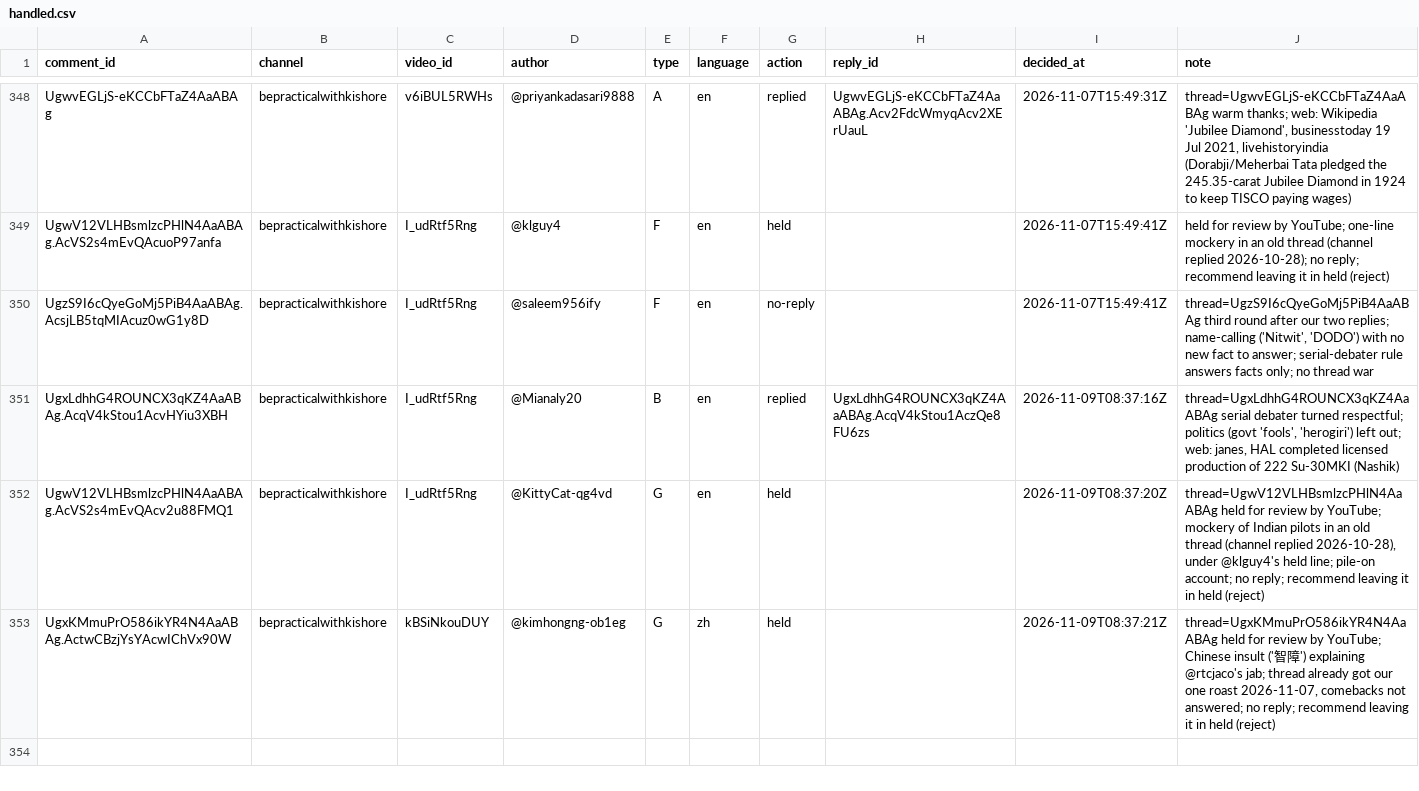
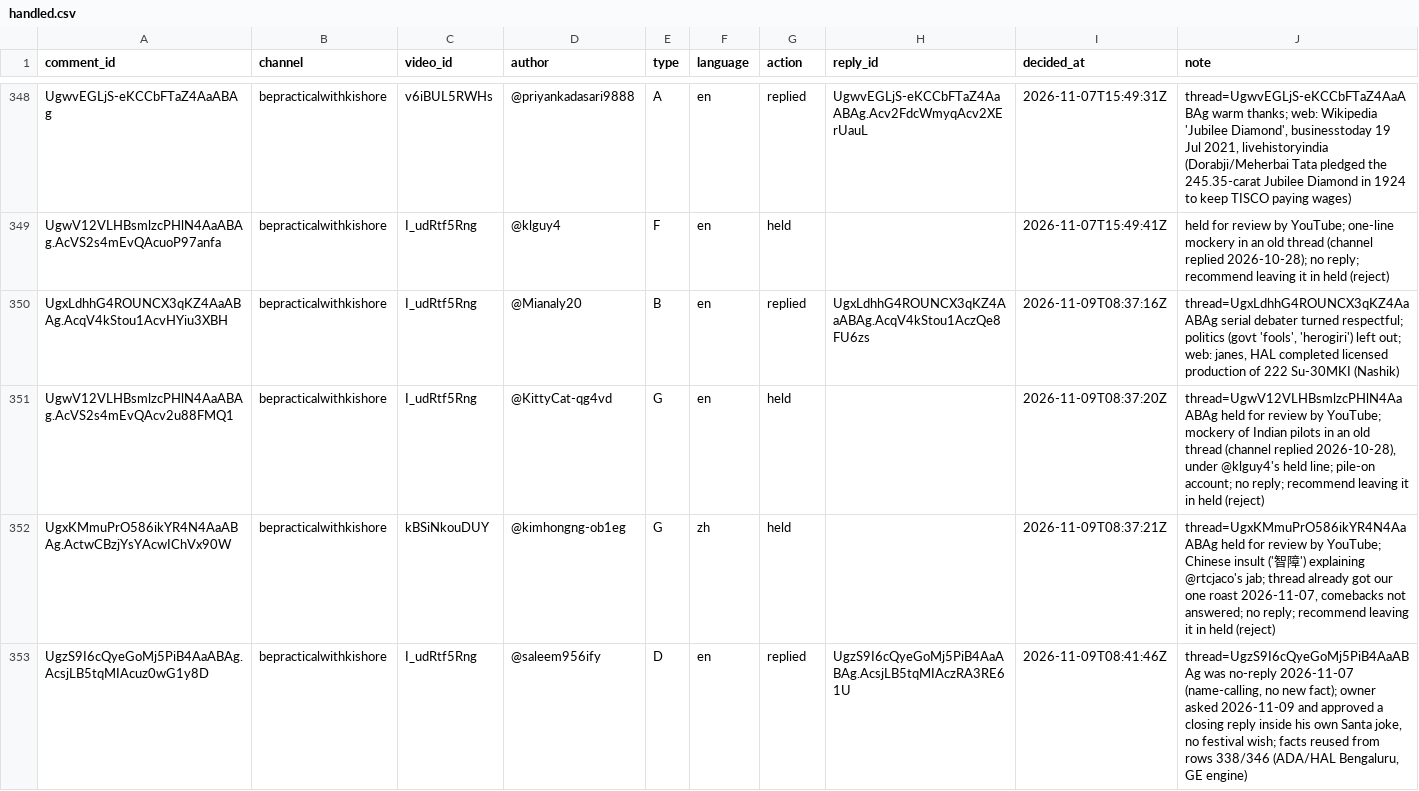
Before and after one commit to mkmk749278/Comments, a CSV file: state/handled.csv, drawn as a sheet; only a part is shown, gaps mark what is left out.

```diff
--- a/state/handled.csv
+++ b/state/handled.csv
@@ -349,3 +349,2 @@ UgwvEGLjS-eKCCbFTaZ4AaABAg,bepracticalwithkishore,v6iBUL5RWHs,@priyankadasari988
 UgwV12VLHBsmlzcPHlN4AaABAg.AcVS2s4mEvQAcuoP97anfa,bepracticalwithkishore,I_udRtf5Rng,@klguy4,F,en,held,,2026-11-07T15:49:41Z,held for review by YouTube; one-line mockery in an old thread (channel replied 2026-10-28); no reply; recommend leaving it in held (reject)
-UgzS9I6cQyeGoMj5PiB4AaABAg.AcsjLB5tqMIAcuz0wG1y8D,bepracticalwithkishore,I_udRtf5Rng,@saleem956ify,F,en,no-reply,,2026-11-07T15:49:41Z,"thread=UgzS9I6cQyeGoMj5PiB4AaABAg third round after our two replies; name-calling ('Nitwit', 'DODO') with no new fact to answer; serial-debater rule answers facts only; no thread war"
 UgxLdhhG4ROUNCX3qKZ4AaABAg.AcqV4kStou1AcvHYiu3XBH,bepracticalwithkishore,I_udRtf5Rng,@Mianaly20,B,en,replied,UgxLdhhG4ROUNCX3qKZ4AaABAg.AcqV4kStou1AczQe8FU6zs,2026-11-09T08:37:16Z,"thread=UgxLdhhG4ROUNCX3qKZ4AaABAg serial debater turned respectful; politics (govt 'fools', 'herogiri') left out; web: janes, HAL completed licensed production of 222 Su-30MKI (Nashik)"
@@ -353 +352,2 @@ UgwV12VLHBsmlzcPHlN4AaABAg.AcVS2s4mEvQAcv2u88FMQ1,bepracticalwithkishore,I_udRtf
 UgxKMmuPrO586ikYR4N4AaABAg.ActwCBzjYsYAcwIChVx90W,bepracticalwithkishore,kBSiNkouDUY,@kimhongng-ob1eg,G,zh,held,,2026-11-09T08:37:21Z,"thread=UgxKMmuPrO586ikYR4N4AaABAg held for review by YouTube; Chinese insult ('智障') explaining @rtcjaco's jab; thread already got our one roast 2026-11-07, comebacks not answered; no reply; recommend leaving it in held (reject)"
+UgzS9I6cQyeGoMj5PiB4AaABAg.AcsjLB5tqMIAcuz0wG1y8D,bepracticalwithkishore,I_udRtf5Rng,@saleem956ify,D,en,replied,UgzS9I6cQyeGoMj5PiB4AaABAg.AcsjLB5tqMIAczRA3RE61U,2026-11-09T08:41:46Z,"thread=UgzS9I6cQyeGoMj5PiB4AaABAg was no-reply 2026-11-07 (name-calling, no new fact); owner asked 2026-11-09 and approved a closing reply inside his own Santa joke, no festival wish; facts reused from rows 338/346 (ADA/HAL Bengaluru, GE engine)"
```
